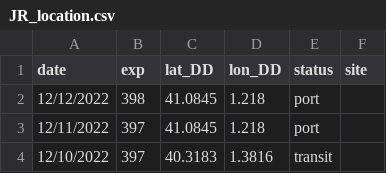
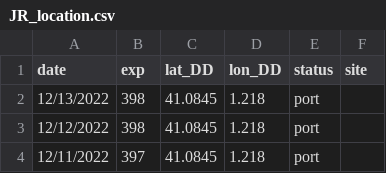
Before and after one commit to tuihat/shiny-server, a CSV file: JRLocator/JR_location.csv, drawn as a sheet; only a part is shown; the shorter side is filled out with more unchanged rows.

Commit message:
Add files via upload

```diff
--- a/JRLocator/JR_location.csv
+++ b/JRLocator/JR_location.csv
@@ -1,2 +1,3 @@
 date,exp,lat_DD,lon_DD,status,site
+12/13/2022,398,41.0845,1.218,port,
 12/12/2022,398,41.0845,1.218,port,
```
